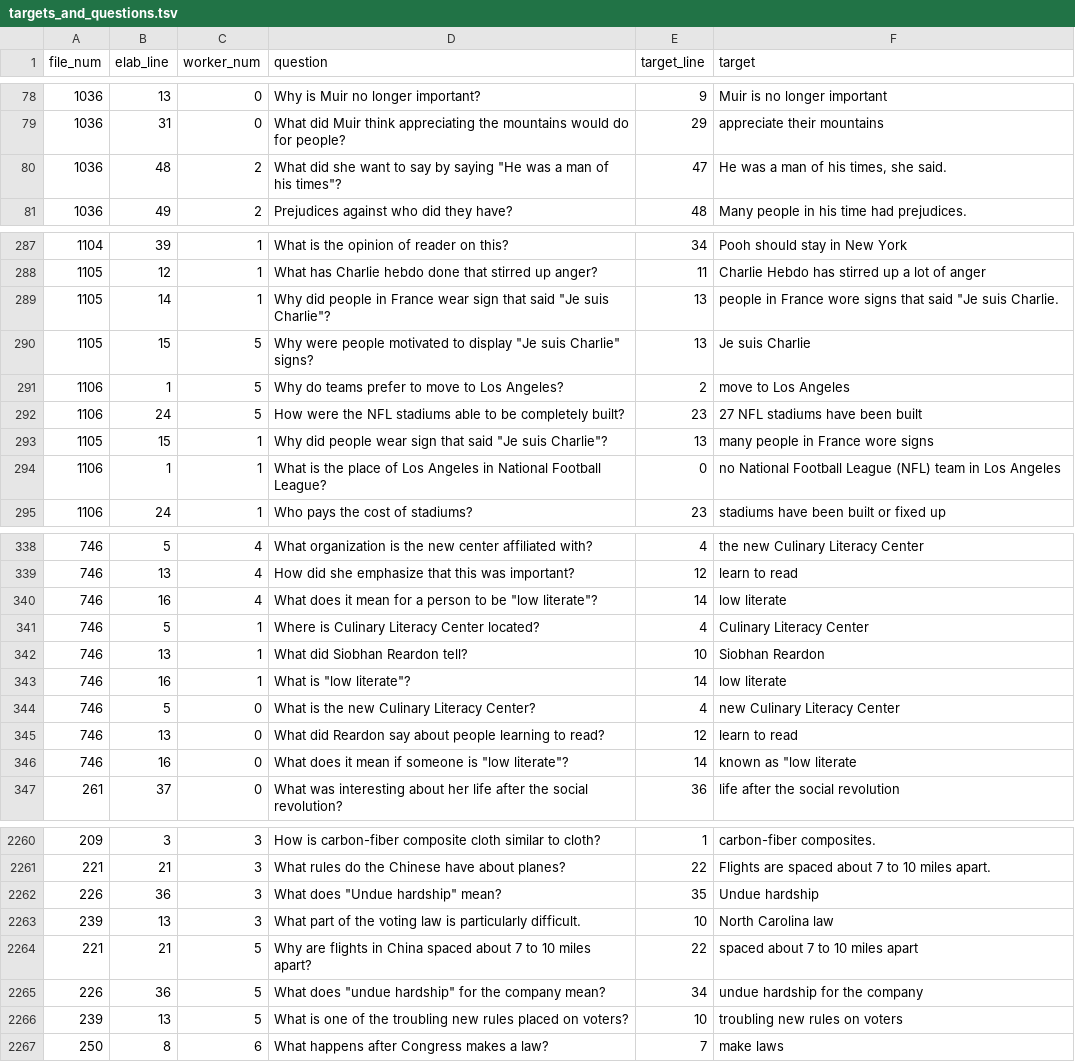
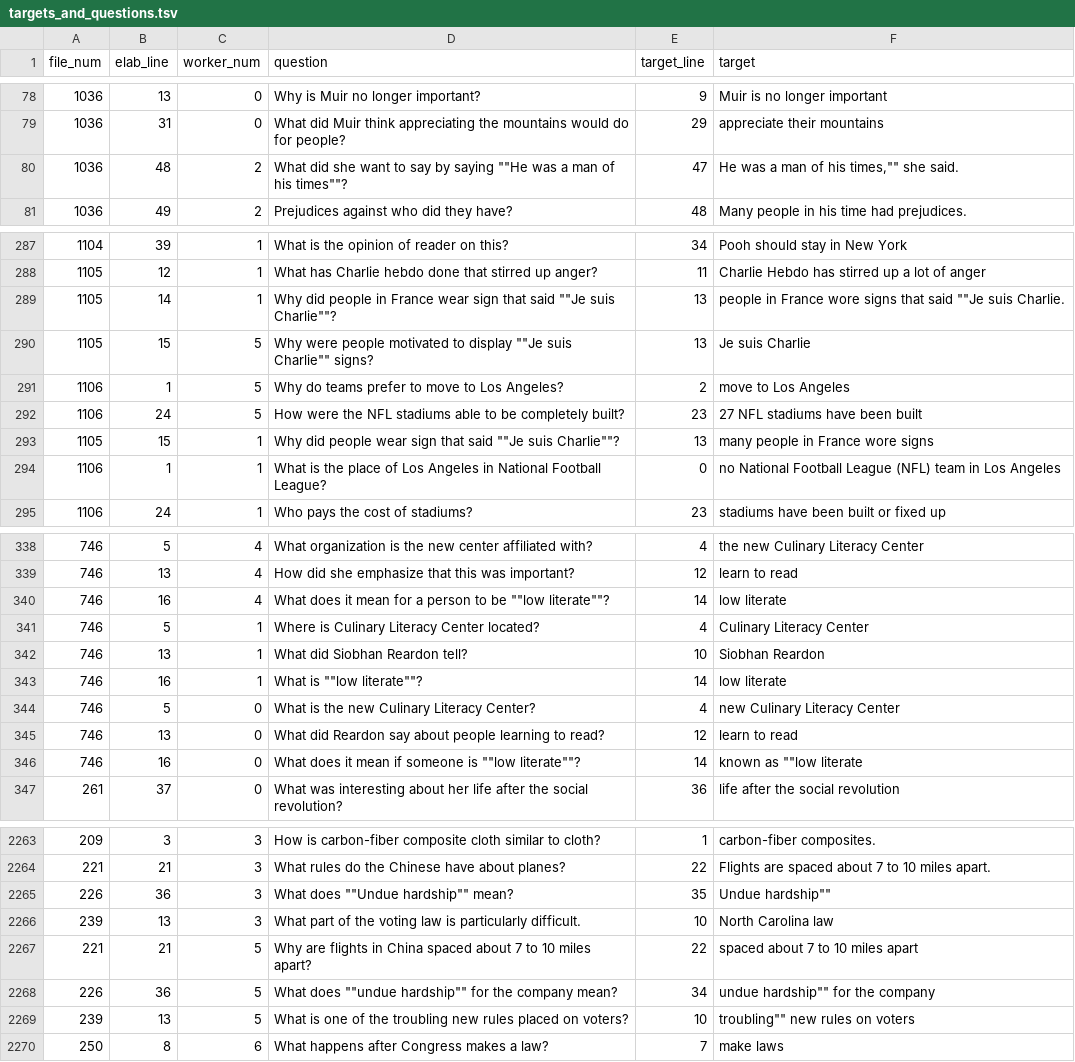
Before and after one commit to sheffwb/elabQUD, a TSV file: data/targets_and_questions.tsv, drawn as a sheet; only a part is shown, gaps mark what is left out; the diff covers the shown part only.

```diff
--- a/data/targets_and_questions.tsv
+++ b/data/targets_and_questions.tsv
@@ -79,3 +79,3 @@ file_num	elab_line	worker_num	question	target_line	target
 1036	31	0	What did Muir think appreciating the mountains would do for people?	29	appreciate their mountains
-1036	48	2	What did she want to say by saying  "He was a man of his times"?	47	"He was a man of his times," she said.
+1036	48	2	What did she want to say by saying  ""He was a man of his times""?	47	""He was a man of his times,"" she said.
 1036	49	2	Prejudices against who did they have?	48	Many people in his time had prejudices.
@@ -288,7 +288,7 @@ file_num	elab_line	worker_num	question	target_line	target
 1105	12	1	What has Charlie hebdo done that stirred up anger?	11	Charlie Hebdo has stirred up a lot of anger
-1105	14	1	Why did people in France wear sign that said "Je suis Charlie"?	13	people in France wore signs that said "Je suis Charlie.
-1105	15	5	Why were people motivated to display "Je suis Charlie" signs?	13	Je suis Charlie
+1105	14	1	Why did people in France wear sign that said ""Je suis Charlie""?	13	people in France wore signs that said ""Je suis Charlie.
+1105	15	5	Why were people motivated to display ""Je suis Charlie"" signs?	13	Je suis Charlie
 1106	1	5	Why do teams prefer to move to Los Angeles?	2	move to Los Angeles
 1106	24	5	How were the NFL stadiums able to be completely built?	23	27 NFL stadiums have been built
-1105	15	1	Why did people wear sign that said "Je suis Charlie"?	13	many people in France wore signs
+1105	15	1	Why did people wear sign that said ""Je suis Charlie""?	13	many people in France wore signs
 1106	1	1	What is the place of Los Angeles in National Football League?	0	no National Football League (NFL) team in Los Angeles
@@ -339,9 +339,9 @@ file_num	elab_line	worker_num	question	target_line	target
 746	13	4	How did she emphasize that this was important?	12	learn to read
-746	16	4	What does it mean for a person to be "low literate"?	14	low literate
+746	16	4	What does it mean for a person to be ""low literate""?	14	low literate
 746	5	1	Where is Culinary Literacy Center located?	4	Culinary Literacy Center
 746	13	1	What did Siobhan Reardon tell?	10	Siobhan Reardon
-746	16	1	What is "low literate"?	14	low literate
+746	16	1	What is ""low literate""?	14	low literate
 746	5	0	What is the new Culinary Literacy Center?	4	new Culinary Literacy Center
 746	13	0	What did Reardon say about people learning to read?	12	learn to read
-746	16	0	What does it mean if someone is "low literate"?	14	known as "low literate
+746	16	0	What does it mean if someone is ""low literate""?	14	known as ""low literate
 261	37	0	What was interesting about her life after the social revolution?	36	life after the social revolution
@@ -2264,7 +2264,7 @@ file_num	elab_line	worker_num	question	target_line	target
 221	21	3	What rules do the Chinese have about planes?	22	Flights are spaced about 7 to 10 miles apart.
-226	36	3	What does "Undue hardship" mean?	35	"Undue hardship"
+226	36	3	What does ""Undue hardship"" mean?	35	""Undue hardship""
 239	13	3	What part of the voting law is particularly difficult.	10	North Carolina law
 221	21	5	Why are flights in China spaced about 7 to 10 miles apart?	22	spaced about 7 to 10 miles apart
-226	36	5	What does "undue hardship" for the company mean?	34	"undue hardship" for the company
-239	13	5	What is one of the troubling new rules placed on voters?	10	"troubling" new rules on voters
+226	36	5	What does ""undue hardship"" for the company mean?	34	""undue hardship"" for the company
+239	13	5	What is one of the troubling new rules placed on voters?	10	""troubling"" new rules on voters
 250	8	6	What happens after Congress makes a law?	7	make laws
```
Also changed, not shown: 3 added rows and 76 edited cells elsewhere in this file.
